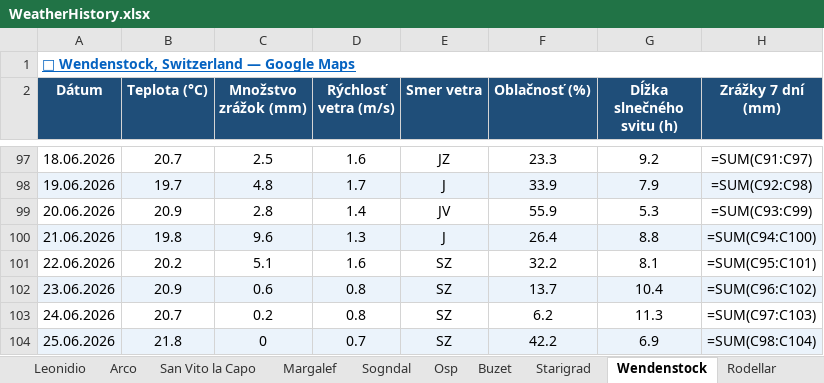
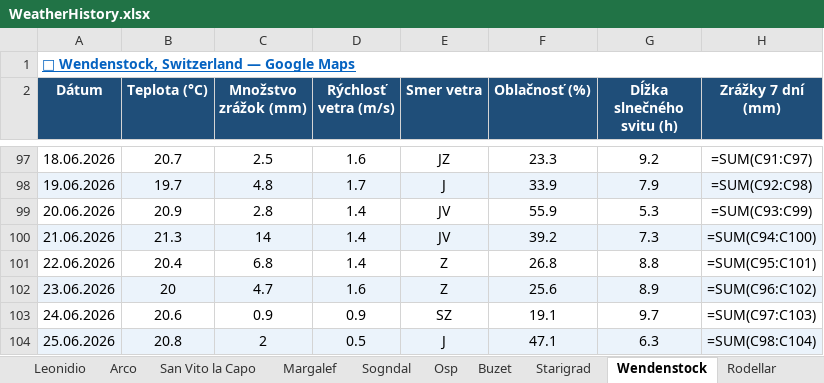
Before and after one commit to slavo1976/AgentWeather, an Excel workbook: WeatherHistory.xlsx, sheet Wendenstock, drawn as a sheet; only a part is shown, gaps mark what is left out; values as stored, in another font and other column widths than the file's, no borders; formulas without a stored value are shown as written; the diff covers the shown part only; the diff names each change by its address in the sheet, - before the commit and + after, or states it on an @@ line.

```diff
--- a/WeatherHistory.xlsx (sheet Wendenstock)
+++ b/WeatherHistory.xlsx (sheet Wendenstock)
-B100 (Teplota (°C)): 19.8
+B100 (Teplota (°C)): 21.3
-C100 (Množstvo zrážok (mm)): 9.6
+C100 (Množstvo zrážok (mm)): 14
-D100 (Rýchlosť vetra (m/s)): 1.3
+D100 (Rýchlosť vetra (m/s)): 1.4
-E100 (Smer vetra): J
+E100 (Smer vetra): JV
-F100 (Oblačnosť (%)): 26.4
+F100 (Oblačnosť (%)): 39.2
-G100 (Dĺžka slnečného svitu (h)): 8.8
+G100 (Dĺžka slnečného svitu (h)): 7.3
-B101 (Teplota (°C)): 20.2
+B101 (Teplota (°C)): 20.4
-C101 (Množstvo zrážok (mm)): 5.1
+C101 (Množstvo zrážok (mm)): 6.8
-D101 (Rýchlosť vetra (m/s)): 1.6
+D101 (Rýchlosť vetra (m/s)): 1.4
-E101:E102 (Smer vetra): SZ
+E101:E102 (Smer vetra): Z
-F101 (Oblačnosť (%)): 32.2
+F101 (Oblačnosť (%)): 26.8
-G101 (Dĺžka slnečného svitu (h)): 8.1
+G101 (Dĺžka slnečného svitu (h)): 8.8
-B102 (Teplota (°C)): 20.9
+B102 (Teplota (°C)): 20
-C102 (Množstvo zrážok (mm)): 0.6
+C102 (Množstvo zrážok (mm)): 4.7
-D102 (Rýchlosť vetra (m/s)): 0.8
+D102 (Rýchlosť vetra (m/s)): 1.6
-F102 (Oblačnosť (%)): 13.7
+F102 (Oblačnosť (%)): 25.6
-G102 (Dĺžka slnečného svitu (h)): 10.4
+G102 (Dĺžka slnečného svitu (h)): 8.9
-B103 (Teplota (°C)): 20.7
+B103 (Teplota (°C)): 20.6
-C103 (Množstvo zrážok (mm)): 0.2
+C103 (Množstvo zrážok (mm)): 0.9
-D103 (Rýchlosť vetra (m/s)): 0.8
+D103 (Rýchlosť vetra (m/s)): 0.9
-F103 (Oblačnosť (%)): 6.2
+F103 (Oblačnosť (%)): 19.1
-G103 (Dĺžka slnečného svitu (h)): 11.3
+G103 (Dĺžka slnečného svitu (h)): 9.7
-B104 (Teplota (°C)): 21.8
+B104 (Teplota (°C)): 20.8
-C104 (Množstvo zrážok (mm)): 0
+C104 (Množstvo zrážok (mm)): 2
-D104 (Rýchlosť vetra (m/s)): 0.7
+D104 (Rýchlosť vetra (m/s)): 0.5
-E104 (Smer vetra): SZ
+E104 (Smer vetra): J
-F104 (Oblačnosť (%)): 42.2
+F104 (Oblačnosť (%)): 47.1
-G104 (Dĺžka slnečného svitu (h)): 6.9
+G104 (Dĺžka slnečného svitu (h)): 6.3
```
Also changed, not shown: 1 added row and 5 edited cells elsewhere in this sheet, sheet Rodellar, sheet Osp, sheet Buzet, sheet Ceuse, sheet Finale Ligure, sheet Sogndal, 6 more sheets.
